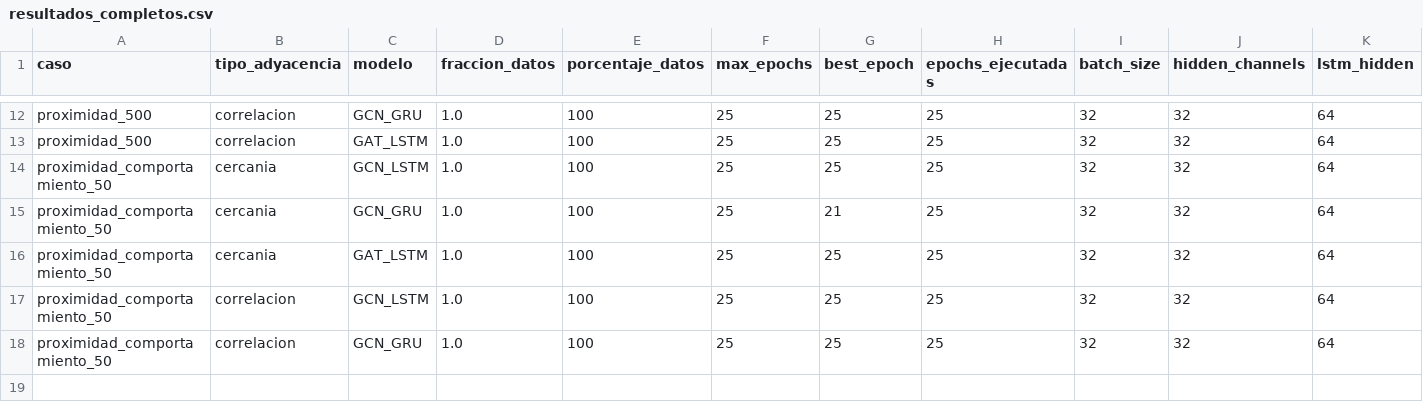
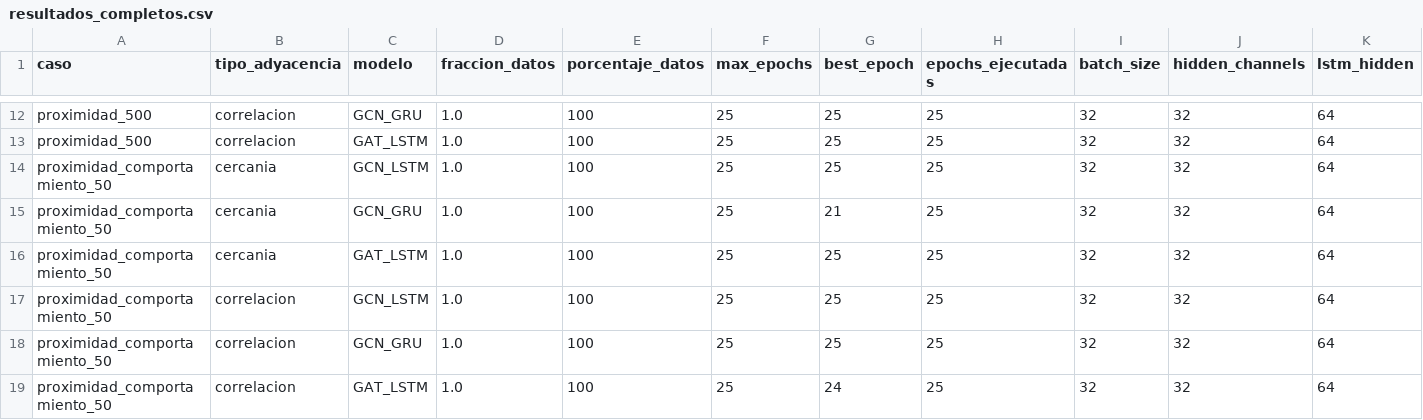
Before and after one commit to maisaarial/prediccion-congestion-trafico-gnn, a CSV file: results/experimentos_epocas_datos/run_20260518_131858/resultados_completos.csv, drawn as a sheet; only a part is shown, gaps mark what is left out; rows hold the shown columns only; the diff names each change by its address in the sheet, - before the commit and + after, or states it on an @@ line.

Commit message:
avance experimento: run_20260518_131858

```diff
--- a/results/experimentos_epocas_datos/run_20260518_131858/resultados_completos.csv
+++ b/results/experimentos_epocas_datos/run_20260518_131858/resultados_completos.csv
+row 19: proximidad_comportamiento_50 | correlacion | GAT_LSTM | 1.0 | 100 | 25 | 24 | 25 | 32 | 32 | 64
```
Also changed, not shown: 7 other files.
